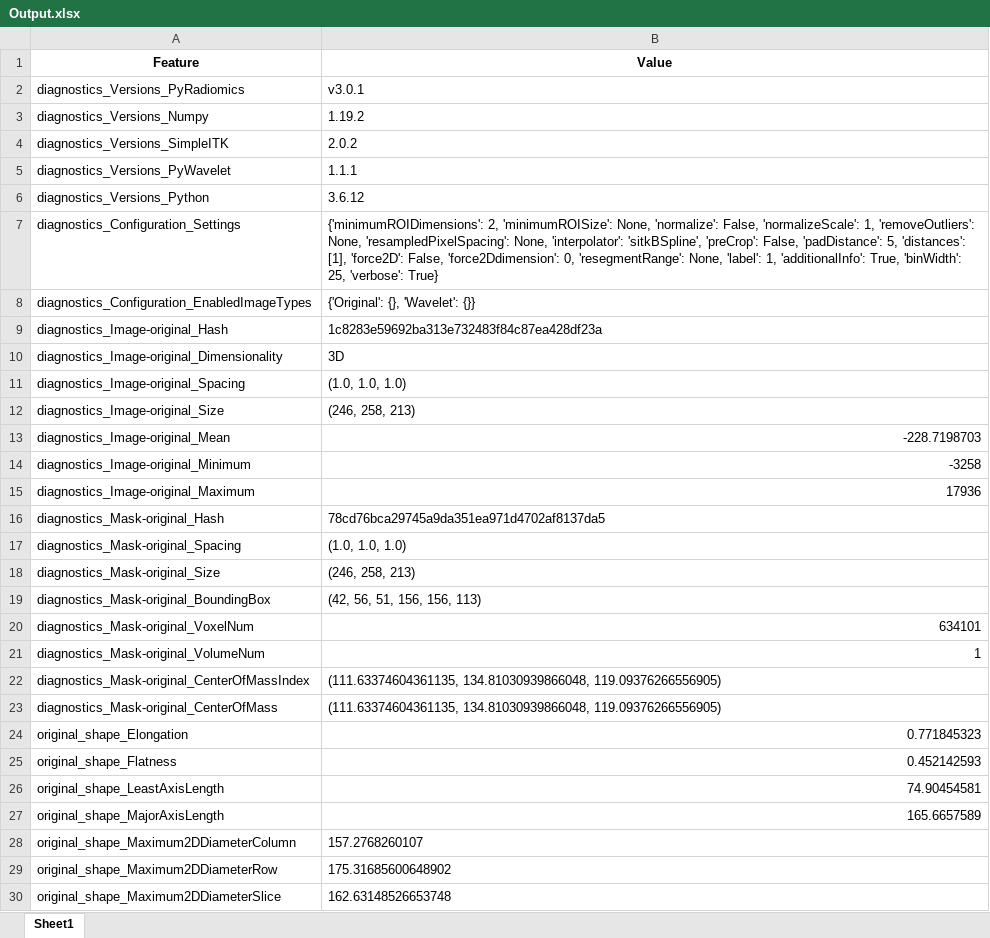
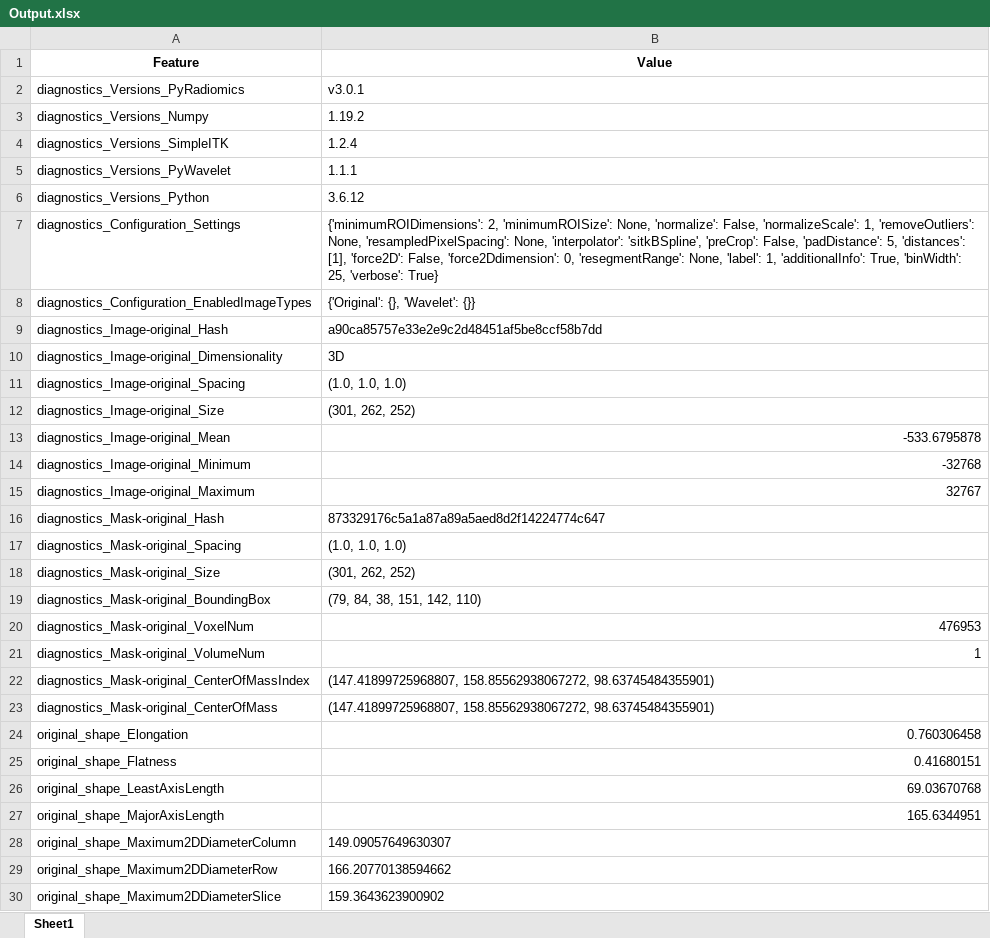
Before and after one commit to OliviaDrayson/Radiomics, an Excel workbook: Radiomics_Code/Output.xlsx, sheet Sheet1, drawn as a sheet; only a part is shown; values as stored, in another font and other column widths than the file's, no borders; the diff covers the shown part only; the diff names each change by its address in the sheet, - before the commit and + after, or states it on an @@ line.

Commit message:
Added Batch Name Entry Feature

```diff
--- a/Radiomics_Code/Output.xlsx (sheet Sheet1)
+++ b/Radiomics_Code/Output.xlsx (sheet Sheet1)
-B4 (Value): 2.0.2
+B4 (Value): 1.2.4
-B9 (Value): 1c8283e59692ba313e732483f84c87ea428df23a
+B9 (Value): a90ca85757e33e2e9c2d48451af5be8ccf58b7dd
-B12 (Value): (246, 258, 213)
+B12 (Value): (301, 262, 252)
-B13 (Value): -228.7198703
+B13 (Value): -533.6795878
-B14 (Value): -3258
+B14 (Value): -32768
-B15 (Value): 17936
+B15 (Value): 32767
-B16 (Value): 78cd76bca29745a9da351ea971d4702af8137da5
+B16 (Value): 873329176c5a1a87a89a5aed8d2f14224774c647
-B18 (Value): (246, 258, 213)
+B18 (Value): (301, 262, 252)
-B19 (Value): (42, 56, 51, 156, 156, 113)
+B19 (Value): (79, 84, 38, 151, 142, 110)
-B20 (Value): 634101
+B20 (Value): 476953
-B22:B23 (Value): (111.63374604361135, 134.81030939866048, 119.09376266556905)
+B22:B23 (Value): (147.41899725968807, 158.85562938067272, 98.63745484355901)
-B24 (Value): 0.771845323
+B24 (Value): 0.760306458
-B25 (Value): 0.452142593
+B25 (Value): 0.41680151
-B26 (Value): 74.90454581
+B26 (Value): 69.03670768
-B27 (Value): 165.6657589
+B27 (Value): 165.6344951
-B28 (Value): 157.2768260107
+B28 (Value): 149.09057649630307
-B29 (Value): 175.31685600648902
+B29 (Value): 166.20770138594662
-B30 (Value): 162.63148526653748
+B30 (Value): 159.3643623900902
```
Also changed, not shown: 665 edited cells elsewhere in this sheet, 2 other files.
